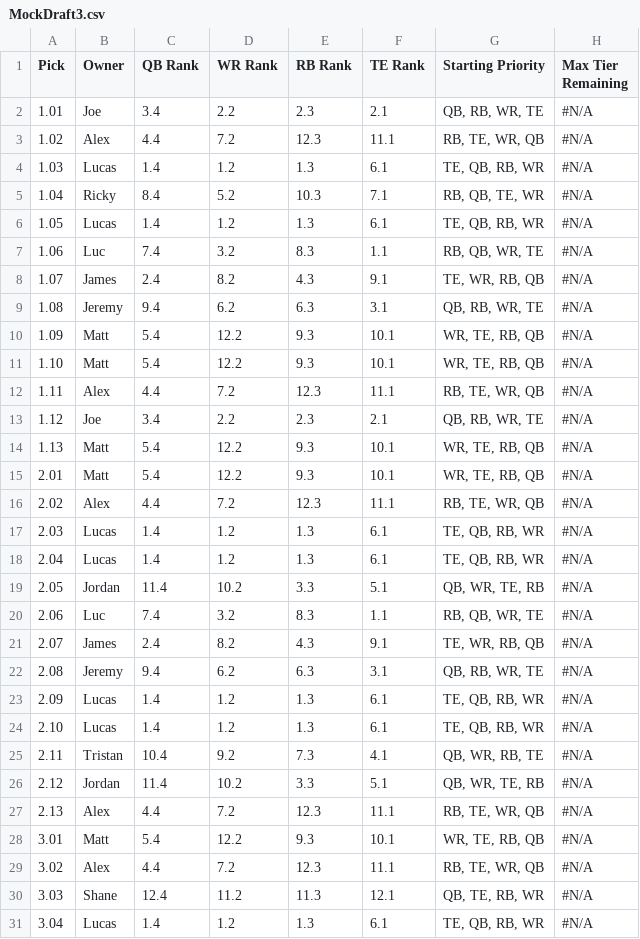
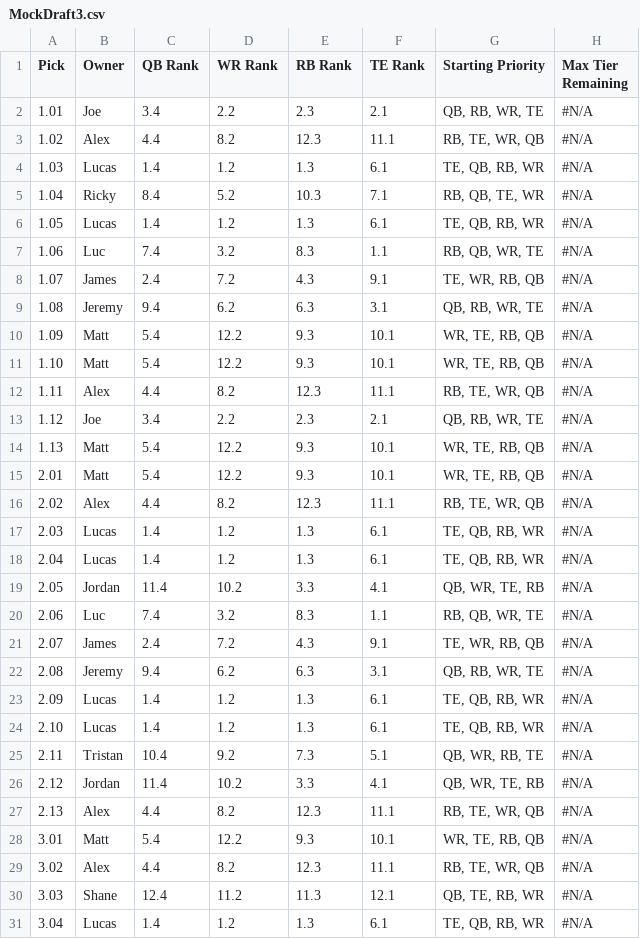
Before and after one commit to lalder95/AGS_Data, a CSV file: CSV/MockDraft3.csv, drawn as a sheet; only a part is shown; the diff covers the shown part only; the diff names each change by its address in the sheet, - before the commit and + after, or states it on an @@ line.

```diff
--- a/CSV/MockDraft3.csv
+++ b/CSV/MockDraft3.csv
-D3 (WR Rank): 7.2
+D3 (WR Rank): 8.2
-D8 (WR Rank): 8.2
+D8 (WR Rank): 7.2
-D12 (WR Rank): 7.2
+D12 (WR Rank): 8.2
-D16 (WR Rank): 7.2
+D16 (WR Rank): 8.2
-F19 (TE Rank): 5.1
+F19 (TE Rank): 4.1
-D21 (WR Rank): 8.2
+D21 (WR Rank): 7.2
-F25 (TE Rank): 4.1
+F25 (TE Rank): 5.1
-F26 (TE Rank): 5.1
+F26 (TE Rank): 4.1
-D27 (WR Rank): 7.2
+D27 (WR Rank): 8.2
-D29 (WR Rank): 7.2
+D29 (WR Rank): 8.2
```
Also changed, not shown: 13 edited cells elsewhere in this file, CSV/MockDraft1.csv, CSV/MockDraft2.csv, 1 other file.
